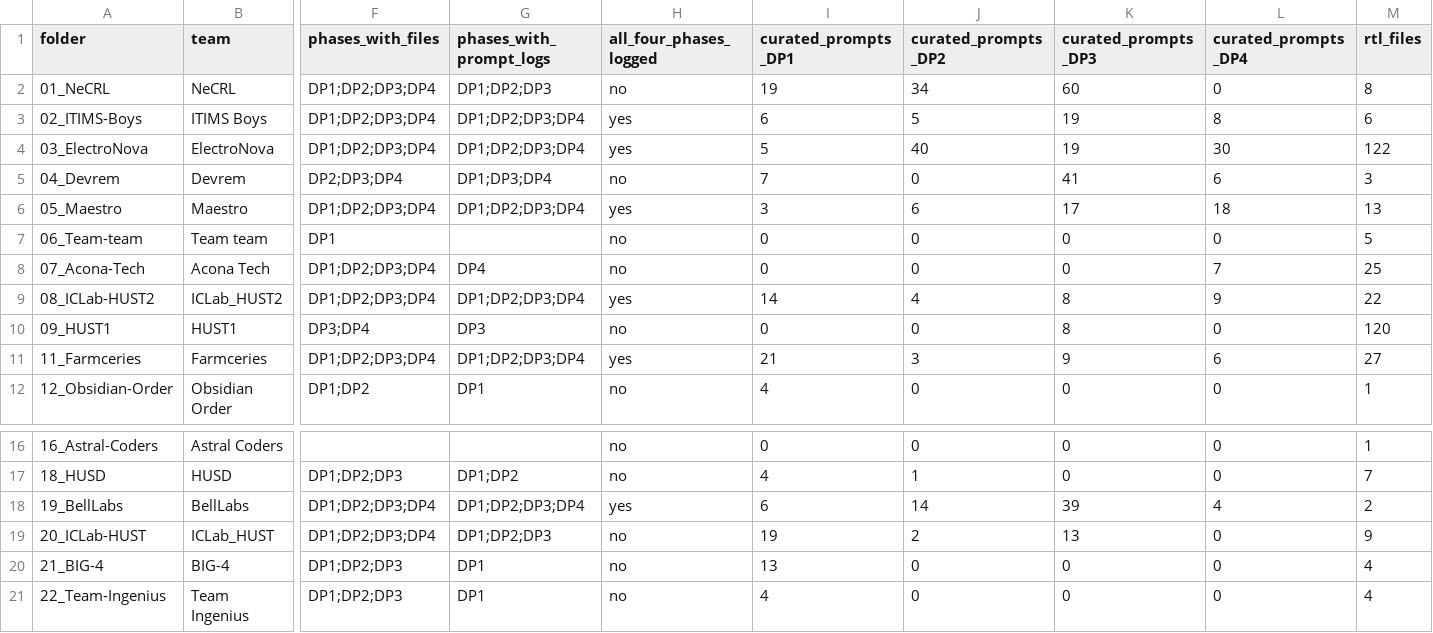
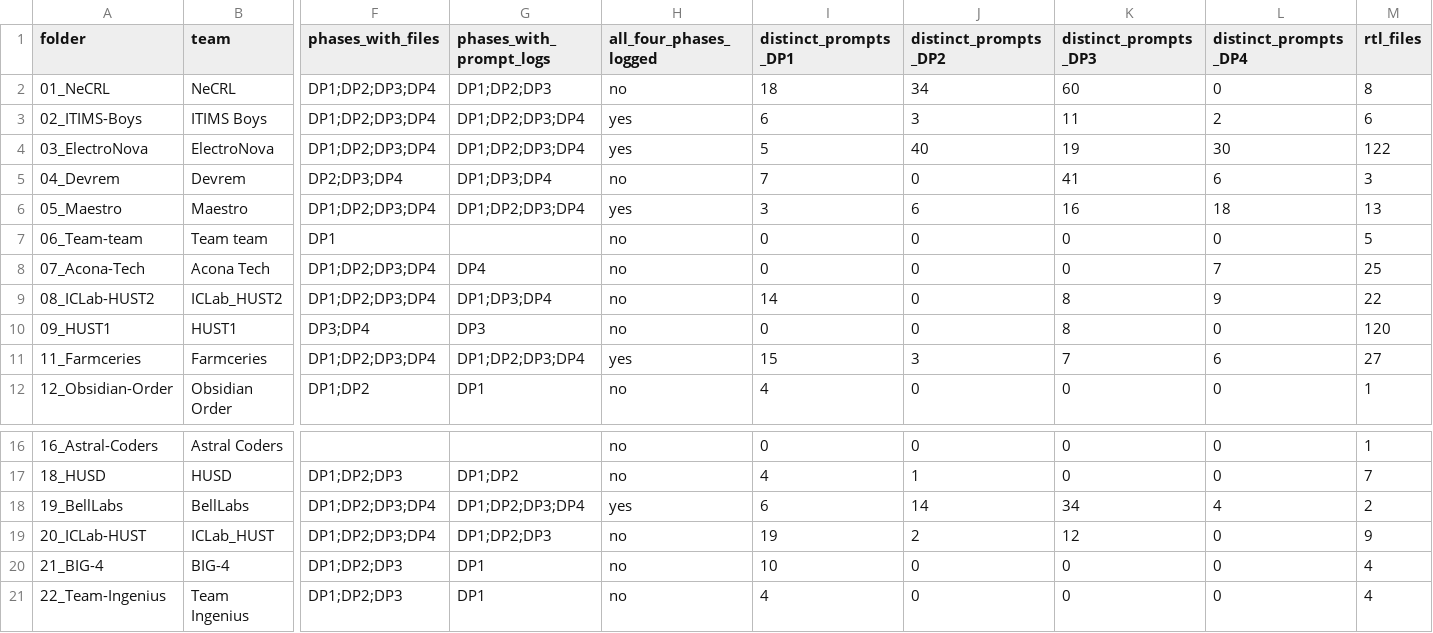
Before and after one commit to Harrydhara/AI_HDL_DataSet, a CSV file: index.csv, drawn as a sheet; only a part is shown, gaps mark what is left out; the diff names each change by its address in the sheet, - before the commit and + after, or states it on an @@ line.

Commit message:
Count distinct prompts; document coverage and power caveats
- prompt counts now count each prompt once, in the earliest phase it
  appears, because several teams kept cumulative logs; index.csv,
  prompt_counts.csv and the team cards use these distinct counts
- README: release vs. competition counts, the five complete
  trajectories, missing DP4 layouts, and the note that team power
  figures are vectorless estimates (one write-up's uW unit is mW)
- scripts: count.py (prompt keys), make_tables.py

```diff
--- a/index.csv
+++ b/index.csv
-I1: curated_prompts_DP1
+I1: distinct_prompts_DP1
-J1: curated_prompts_DP2
+J1: distinct_prompts_DP2
-K1: curated_prompts_DP3
+K1: distinct_prompts_DP3
-L1: curated_prompts_DP4
+L1: distinct_prompts_DP4
-I2 (distinct_prompts_DP1): 19
+I2 (distinct_prompts_DP1): 18
-J3 (distinct_prompts_DP2): 5
+J3 (distinct_prompts_DP2): 3
-K3 (distinct_prompts_DP3): 19
+K3 (distinct_prompts_DP3): 11
-L3 (distinct_prompts_DP4): 8
+L3 (distinct_prompts_DP4): 2
-K6 (distinct_prompts_DP3): 17
+K6 (distinct_prompts_DP3): 16
-G9 (phases_with_prompt_logs): DP1;DP2;DP3;DP4
+G9 (phases_with_prompt_logs): DP1;DP3;DP4
-H9 (all_four_phases_logged): yes
+H9 (all_four_phases_logged): no
-J9 (distinct_prompts_DP2): 4
+J9 (distinct_prompts_DP2): 0
-I11 (distinct_prompts_DP1): 21
+I11 (distinct_prompts_DP1): 15
-K11 (distinct_prompts_DP3): 9
+K11 (distinct_prompts_DP3): 7
-K18 (distinct_prompts_DP3): 39
+K18 (distinct_prompts_DP3): 34
-K19 (distinct_prompts_DP3): 13
+K19 (distinct_prompts_DP3): 12
-I20 (distinct_prompts_DP1): 13
+I20 (distinct_prompts_DP1): 10
```
Also changed, not shown: prompt_counts.csv, 38 other files.
